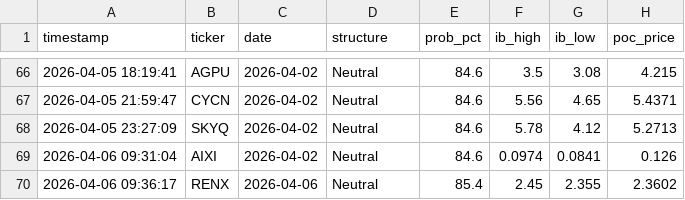
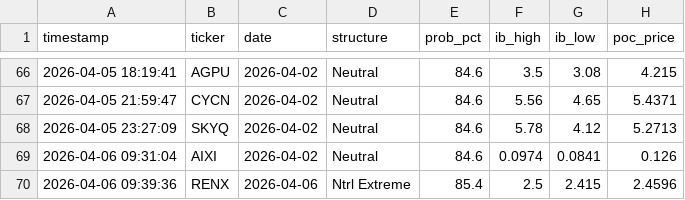
Before and after one commit to rickeybev3-afk/edgeiq, a CSV file: high_conviction_log.csv, drawn as a sheet; only a part is shown, gaps mark what is left out.

```diff
--- a/high_conviction_log.csv
+++ b/high_conviction_log.csv
@@ -69,2 +69,2 @@ timestamp,ticker,date,structure,prob_pct,ib_high,ib_low,poc_price
 2026-04-06 09:31:04,AIXI,2026-04-02,Neutral,84.6,0.0974,0.0841,0.126
-2026-04-06 09:36:17,RENX,2026-04-06,Neutral,85.4,2.45,2.355,2.3602
+2026-04-06 09:39:36,RENX,2026-04-06,Ntrl Extreme,85.4,2.5,2.415,2.4596
```
